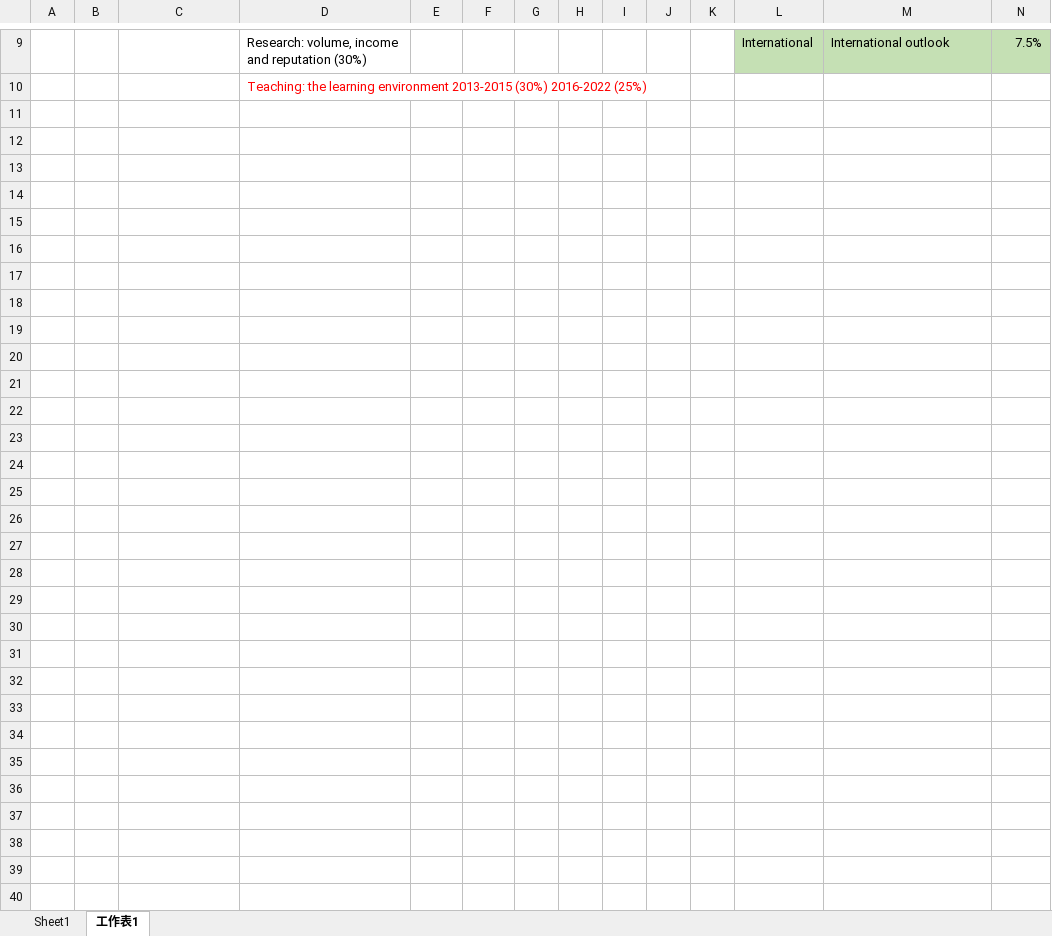
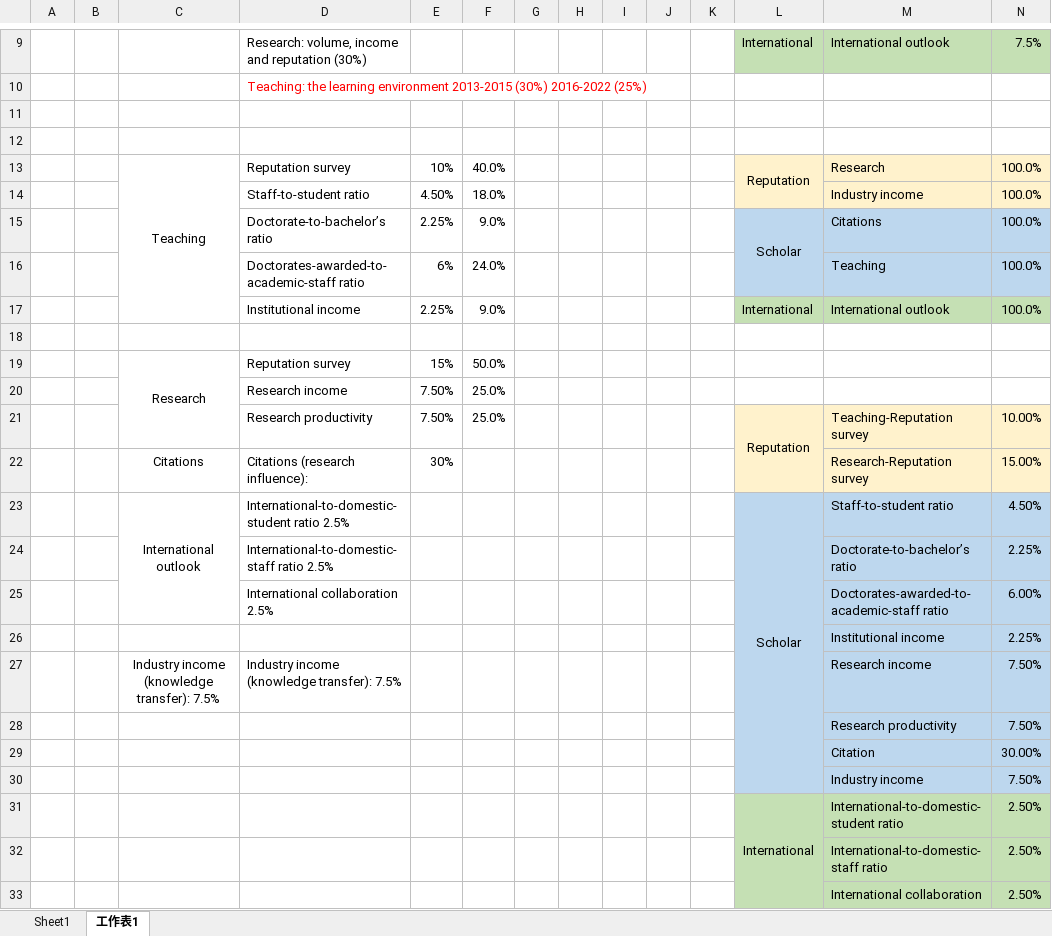
Before and after one commit to GeorgeTsai0705/pythonProject, an Excel workbook: RobbyYu/Kmeans/Original/THE_Asia.xlsx, sheet 工作表1, drawn as a sheet; only a part is shown, gaps mark what is left out; values as stored, in another font and other column widths than the file's, no borders; the diff names each change by its address in the sheet, - before the commit and + after, or states it on an @@ line.

```diff
--- a/RobbyYu/Kmeans/Original/THE_Asia.xlsx (sheet 工作表1)
+++ b/RobbyYu/Kmeans/Original/THE_Asia.xlsx (sheet 工作表1)
+row 11: (empty)
+row 12: (empty)
+row 13:  |  | Teaching | Reputation survey | 10% | 40.0% |  |  |  |  |  | Reputation | Research | 100.0%
+row 14:  |  |  | Staff-to-student ratio | 4.50% | 18.0% |  |  |  |  |  |  | Industry income | 100.0%
+row 15:  |  |  | Doctorate-to-bachelor’s ratio | 2.25% | 9.0% |  |  |  |  |  | Scholar | Citations | 100.0%
+row 16:  |  |  | Doctorates-awarded-to-academic-staff ratio | 6% | 24.0% |  |  |  |  |  |  | Teaching | 100.0%
+row 17:  |  |  | Institutional income | 2.25% | 9.0% |  |  |  |  |  | International | International outlook | 100.0%
+row 18: (empty)
+row 19:  |  | Research | Reputation survey | 15% | 50.0%
+row 20:  |  |  | Research income | 7.50% | 25.0%
+row 21:  |  |  | Research productivity | 7.50% | 25.0% |  |  |  |  |  | Reputation | Teaching-Reputation survey | 10.00%
+row 22:  |  | Citations | Citations (research influence): | 30% |  |  |  |  |  |  |  | Research-Reputation survey | 15.00%
+row 23:  |  | International outlook | International-to-domestic-student ratio 2.5% |  |  |  |  |  |  |  | Scholar | Staff-to-student ratio | 4.50%
+row 24:  |  |  | International-to-domestic-staff ratio 2.5% |  |  |  |  |  |  |  |  | Doctorate-to-bachelor’s ratio | 2.25%
+row 25:  |  |  | International collaboration 2.5% |  |  |  |  |  |  |  |  | Doctorates-awarded-to-academic-staff ratio | 6.00%
+row 26:  |  |  |  |  |  |  |  |  |  |  |  | Institutional income | 2.25%
+row 27:  |  | Industry income (knowledge transfer): 7.5% | Industry income (knowledge transfer): 7.5% |  |  |  |  |  |  |  |  | Research income | 7.50%
+row 28:  |  |  |  |  |  |  |  |  |  |  |  | Research productivity | 7.50%
+row 29:  |  |  |  |  |  |  |  |  |  |  |  | Citation | 30.00%
+row 30:  |  |  |  |  |  |  |  |  |  |  |  | Industry income | 7.50%
+row 31:  |  |  |  |  |  |  |  |  |  |  | International | International-to-domestic-student ratio | 2.50%
+row 32:  |  |  |  |  |  |  |  |  |  |  |  | International-to-domestic-staff ratio | 2.50%
+row 33:  |  |  |  |  |  |  |  |  |  |  |  | International collaboration | 2.50%
```
Also changed, not shown: RobbyYu/Kmeans/Original/QS_Asia.xlsx, 3 other files.
